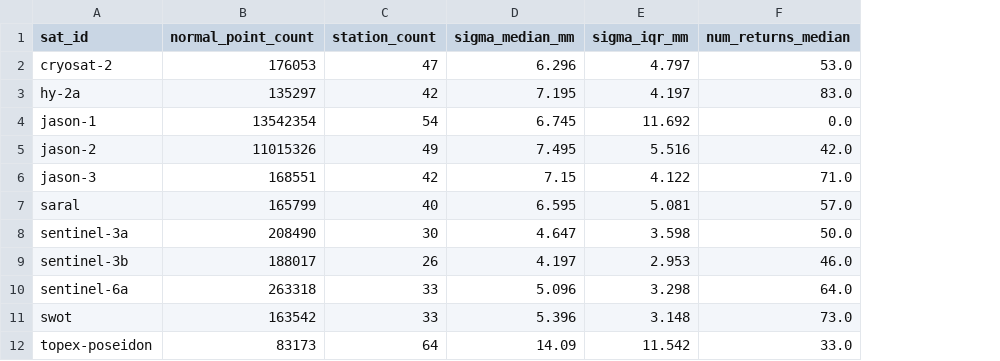
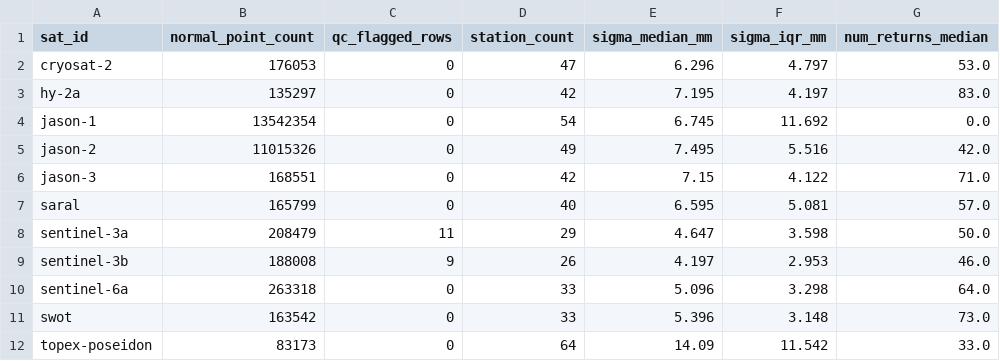
Before and after one commit to sjtugzx/madLEO, a CSV file: experiments/validation/slr_distribution_summary.csv, drawn as a sheet; only a part is shown; addresses are those after the commit; the diff names each change by its address in the sheet, - before the commit and + after, or states it on an @@ line.

```diff
--- a/experiments/validation/slr_distribution_summary.csv
+++ b/experiments/validation/slr_distribution_summary.csv
+column C (qc_flagged_rows), rows 2-12: 0 | 0 | 0 | 0 | 0 | 0 | 11 | 9 | 0 | 0 | 0
-B8 (normal_point_count): 208490
+B8 (normal_point_count): 208479
-D8 (station_count): 30
+D8 (station_count): 29
-B9 (normal_point_count): 188017
+B9 (normal_point_count): 188008
```
Also changed, not shown: experiments/starlink/schema_audit.csv, experiments/starlink/starlink_ephemeris_distribution.csv, 22 other files.
